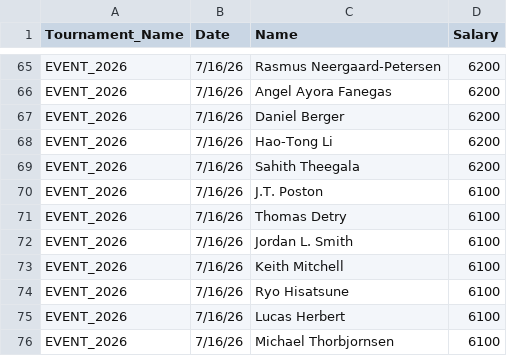
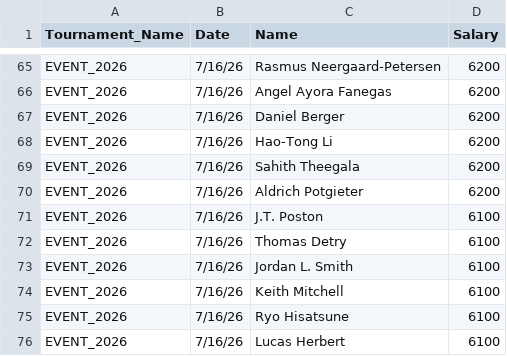
Before and after one commit to swe5019/Pga_simulator, a CSV file: data/dk_salaries.csv, drawn as a sheet; only a part is shown, gaps mark what is left out; the shorter side is filled out with more unchanged rows.

```diff
--- a/data/dk_salaries.csv
+++ b/data/dk_salaries.csv
@@ -69,2 +69,3 @@ EVENT_2026,7/16/26,Hao-Tong Li,6200
 EVENT_2026,7/16/26,Sahith Theegala,6200
+EVENT_2026,7/16/26,Aldrich Potgieter,6200
 EVENT_2026,7/16/26,J.T. Poston,6100
```
Also changed, not shown: 2 other files.
